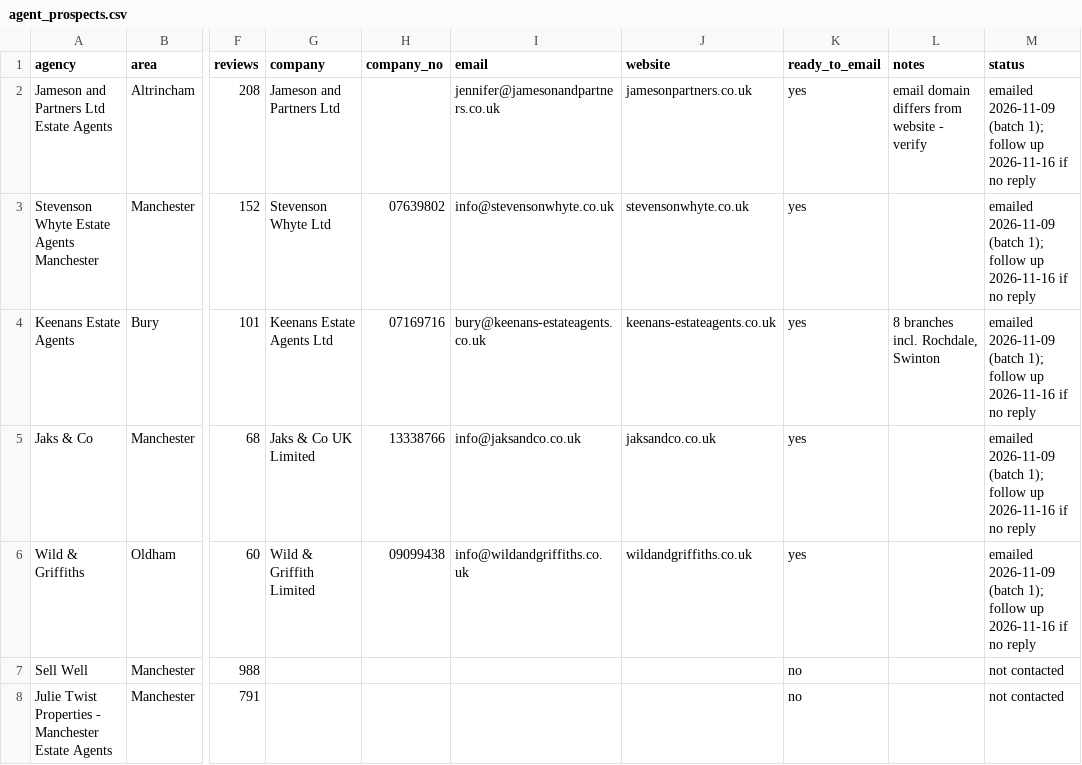
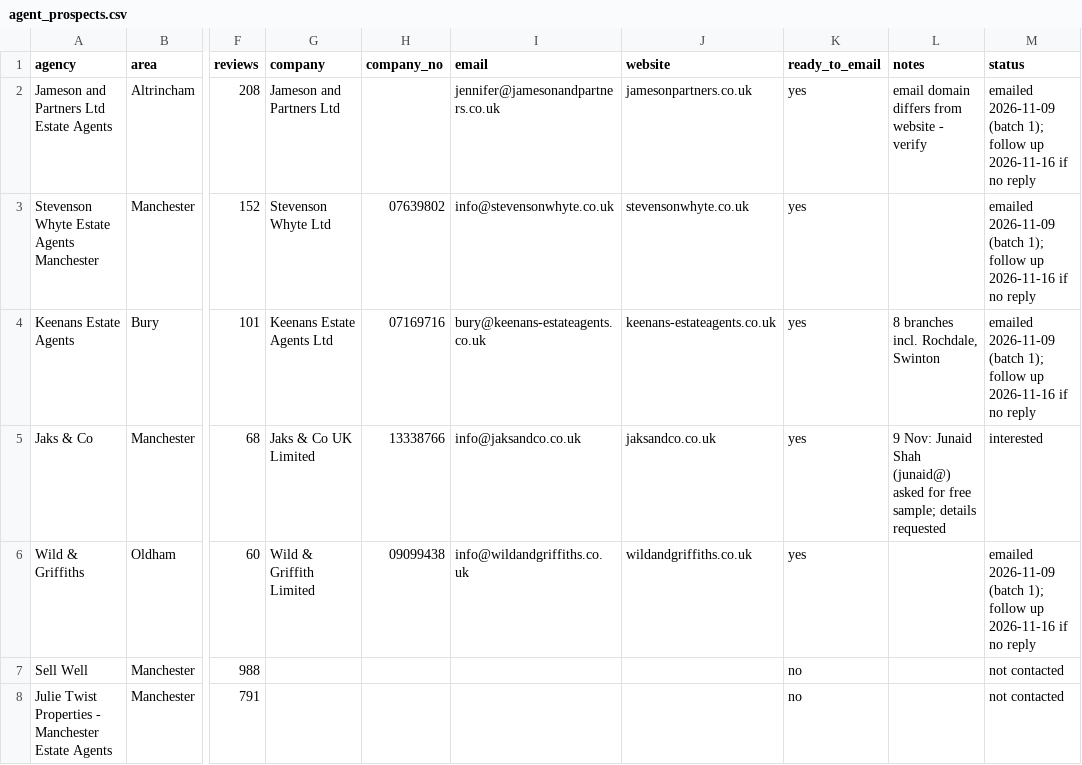
Before and after one commit to reeceegan02-stack/housealmanac, a CSV file: business/agent_prospects.csv, drawn as a sheet; only a part is shown, gaps mark what is left out; the diff names each change by its address in the sheet, - before the commit and + after, or states it on an @@ line.

```diff
--- a/business/agent_prospects.csv
+++ b/business/agent_prospects.csv
-L5 (notes): (empty)
+L5 (notes): 9 Nov: Junaid Shah (junaid@) asked for free sample; details requested
-M5 (status): emailed 2026-11-09 (batch 1); follow up 2026-11-16 if no reply
+M5 (status): interested
```
Also changed, not shown: 1 other file.
